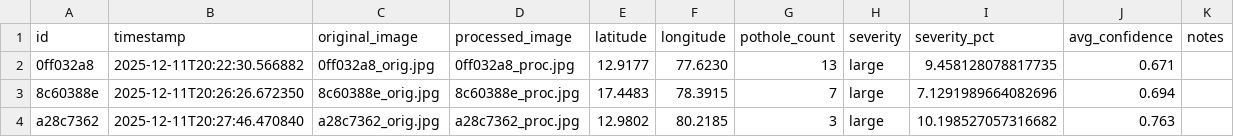
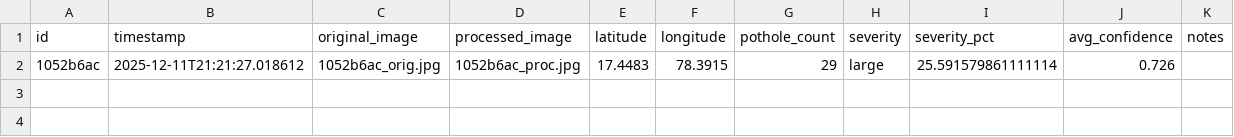
Before and after one commit to swethankarthik/pothole-detection, a CSV file: data/reports.csv, drawn as a sheet.

```diff
--- a/data/reports.csv
+++ b/data/reports.csv
@@ -1,4 +1,2 @@
 id,timestamp,original_image,processed_image,latitude,longitude,pothole_count,severity,severity_pct,avg_confidence,notes
-0ff032a8,2025-12-11T20:22:30.566882,0ff032a8_orig.jpg,0ff032a8_proc.jpg,12.9177,77.6230,13,large,9.458128078817735,0.671,
-8c60388e,2025-12-11T20:26:26.672350,8c60388e_orig.jpg,8c60388e_proc.jpg,17.4483,78.3915,7,large,7.1291989664082696,0.694,
-a28c7362,2025-12-11T20:27:46.470840,a28c7362_orig.jpg,a28c7362_proc.jpg,12.9802,80.2185,3,large,10.198527057316682,0.763,
+1052b6ac,2025-12-11T21:21:27.018612,1052b6ac_orig.jpg,1052b6ac_proc.jpg,17.4483,78.3915,29,large,25.591579861111114,0.726,
```
Also changed, not shown: 8 other files.
